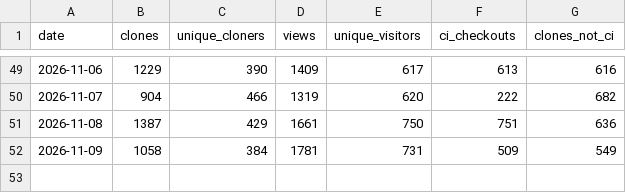
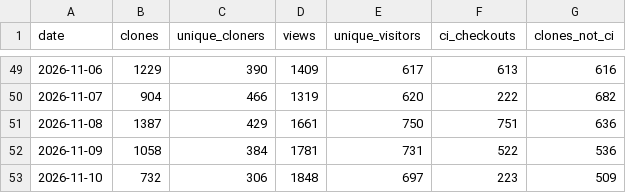
Before and after one commit to rorygallagher2024/glasshouse, a CSV file: traffic.csv, drawn as a sheet; only a part is shown, gaps mark what is left out.

```diff
--- a/traffic.csv
+++ b/traffic.csv
@@ -51,2 +51,3 @@ date,clones,unique_cloners,views,unique_visitors,ci_checkouts,clones_not_ci
 2026-11-08,1387,429,1661,750,751,636
-2026-11-09,1058,384,1781,731,509,549
+2026-11-09,1058,384,1781,731,522,536
+2026-11-10,732,306,1848,697,223,509
```
